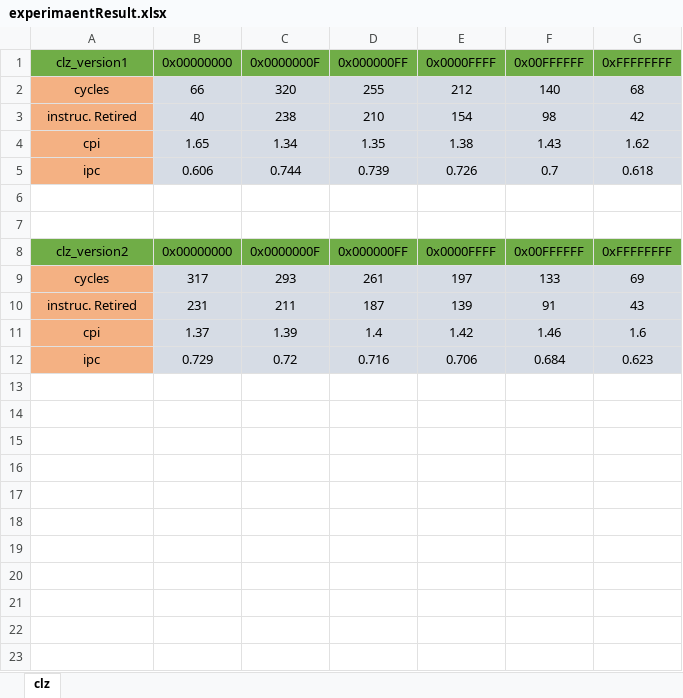
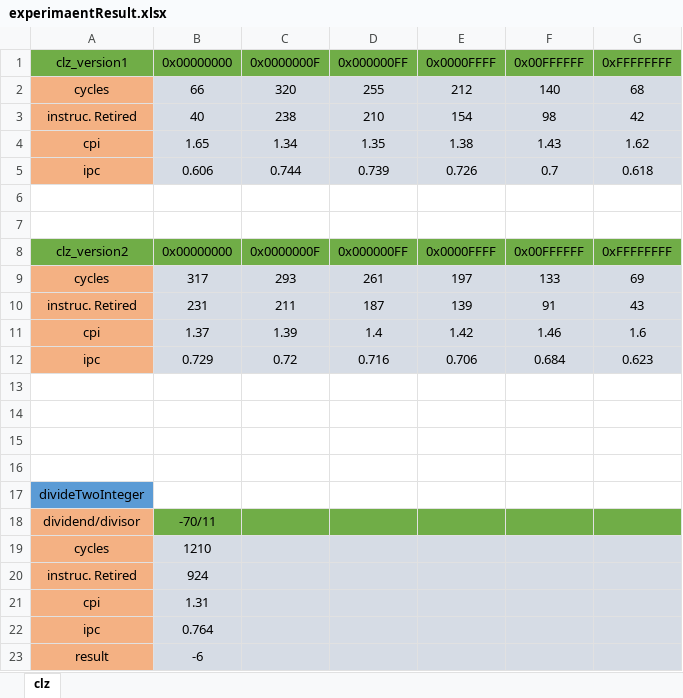
Before and after one commit to HowFunSong/CountingZeroFromTwoEnd, an Excel workbook: experimaentResult.xlsx, sheet clz, drawn as a sheet; values as stored, in another font and other column widths than the file's, no borders; the diff names each change by its address in the sheet, - before the commit and + after, or states it on an @@ line.

Commit message:
divisor

```diff
--- a/experimaentResult.xlsx (sheet clz)
+++ b/experimaentResult.xlsx (sheet clz)
+row 13: (empty)
+row 14: (empty)
+row 15: (empty)
+row 16: (empty)
+row 17: divideTwoInteger
+row 18: dividend/divisor | -70/11
+row 19: cycles | 1210
+row 20: instruc. Retired | 924
+row 21: cpi | 1.31
+row 22: ipc | 0.764
+row 23: result | -6
```
Also changed, not shown: 1 other file.
